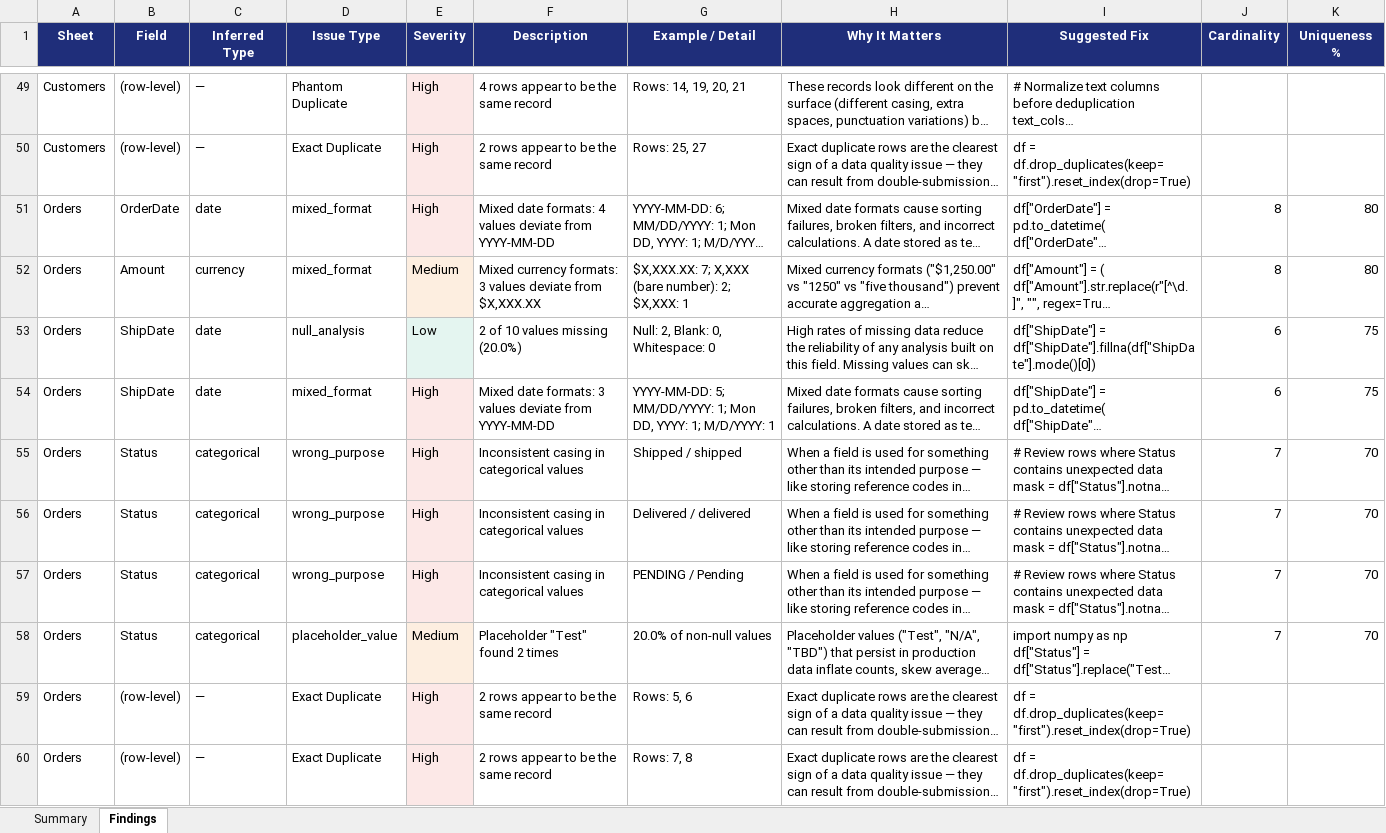
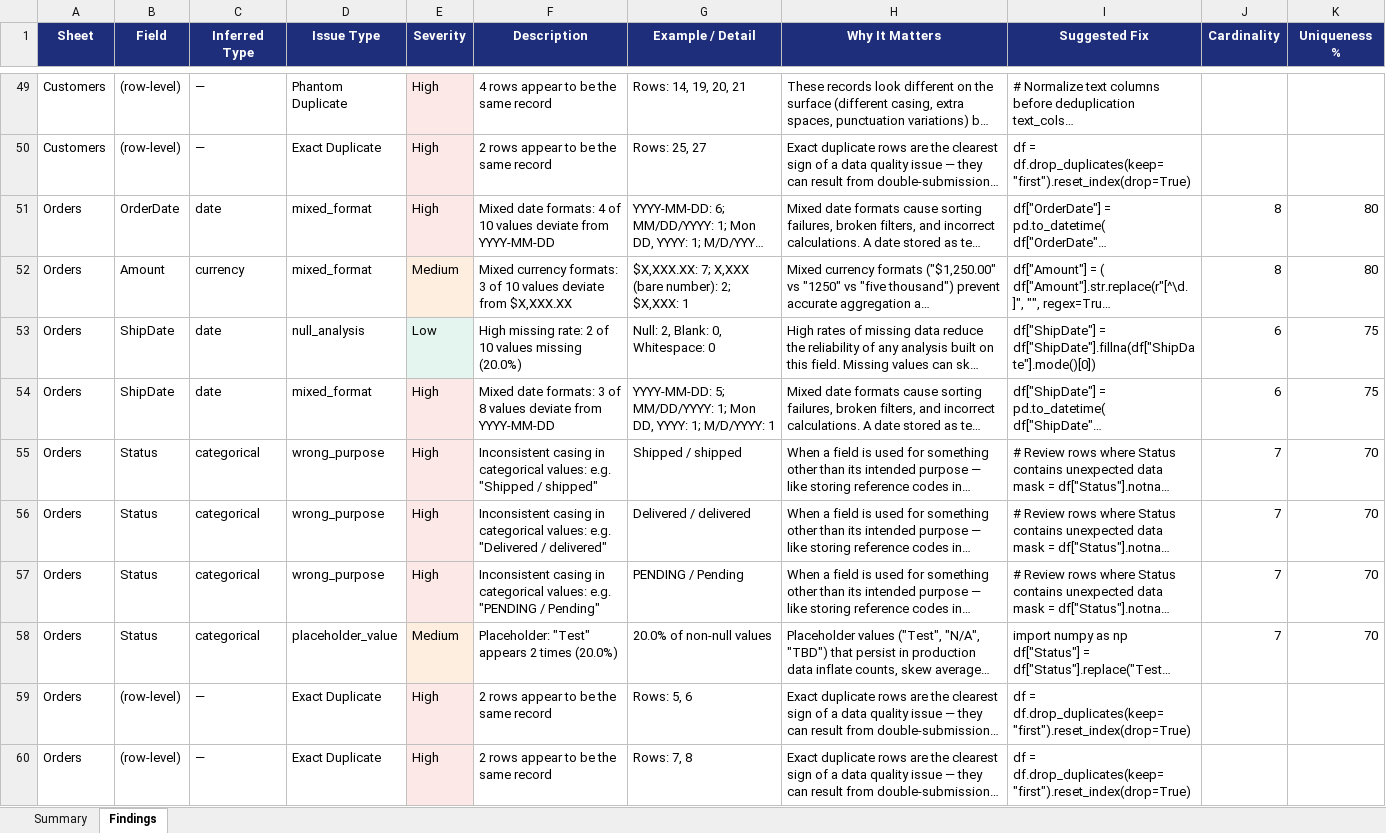
Before and after one commit to MsShawnP/data-hygiene-auditor, an Excel workbook: samples/output/sample_messy_data_audit_findings.xlsx, sheet Findings, drawn as a sheet; only a part is shown, gaps mark what is left out; long unchanged cells end in …; values as stored, in another font and other column widths than the file's, no borders; the diff covers the shown part only; the diff names each change by its address in the sheet, - before the commit and + after, or states it on an @@ line.

```diff
--- a/samples/output/sample_messy_data_audit_findings.xlsx (sheet Findings)
+++ b/samples/output/sample_messy_data_audit_findings.xlsx (sheet Findings)
-F51 (Description): …formats: 4 values deviate…
+F51 (Description): …formats: 4 of 10 values deviate…
-F52 (Description): …formats: 3 values deviate…
+F52 (Description): …formats: 3 of 10 values deviate…
-F53 (Description): 2 of 10 values missing (20.0%)
+F53 (Description): High missing rate: 2 of 10 values missing (20.0%)
-F54 (Description): …formats: 3 values deviate…
+F54 (Description): …formats: 3 of 8 values deviate…
-F55 (Description): …in categorical values
+F55 (Description): …in categorical values: e.g. "Shipped / shipped"
-F56 (Description): …in categorical values
+F56 (Description): …in categorical values: e.g. "Delivered / delivered"
-F57 (Description): …in categorical values
+F57 (Description): …in categorical values: e.g. "PENDING / Pending"
-F58 (Description): Placeholder "Test" found 2 times
+F58 (Description): Placeholder: "Test" appears 2 times (20.0%)
```
Also changed, not shown: 44 edited cells elsewhere in this sheet, sheet Summary, samples/output/sample_realistic_data_audit_findings.xlsx, 4 other files.
